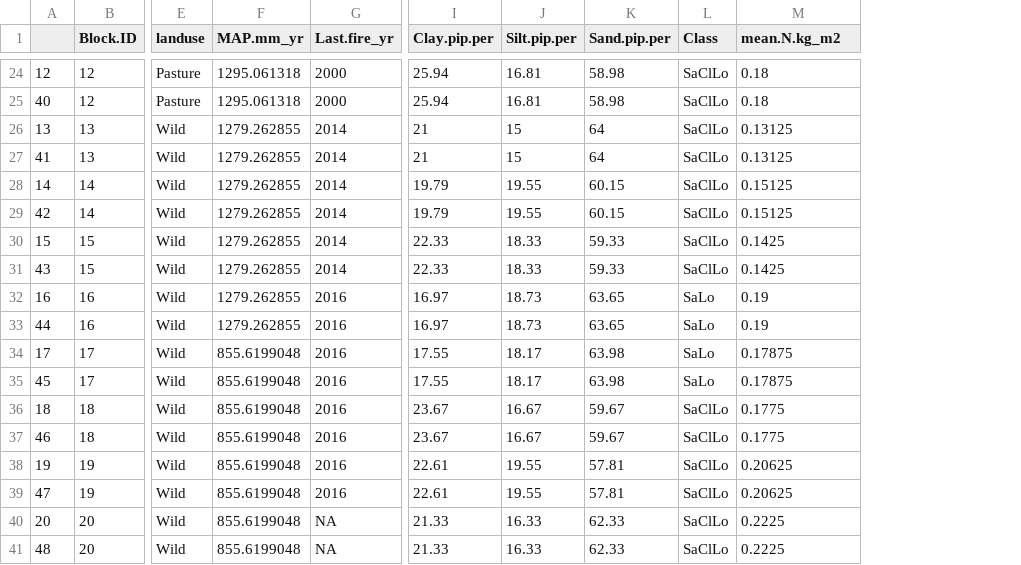
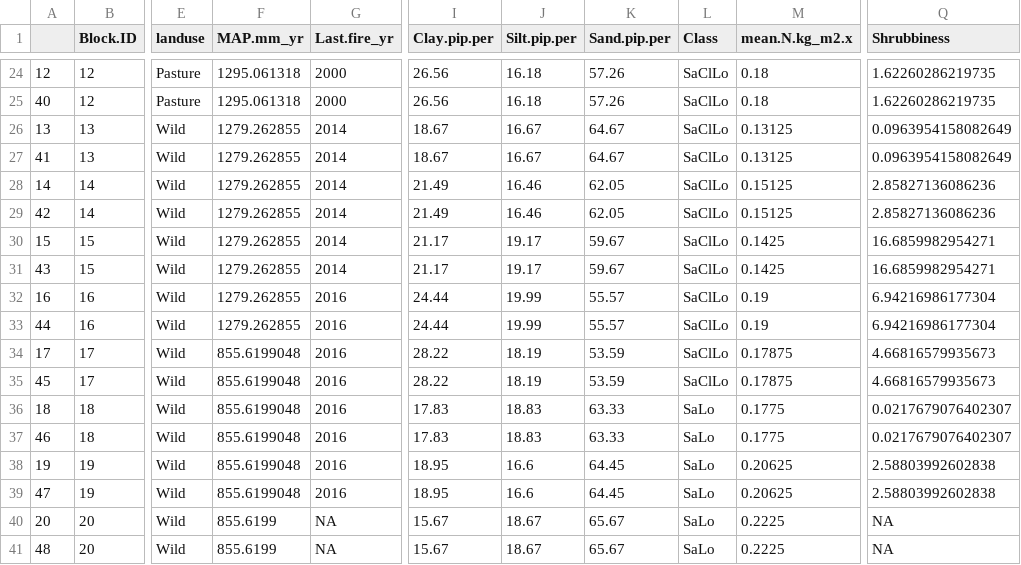
Before and after one commit to JamesDMSpeed/AfricanBioServices-Vegetation-and-soils, a CSV file: Ecosystem carbon/Tree.Herb.Carbon.Block.csv, drawn as a sheet; only a part is shown, gaps mark what is left out; the diff covers the shown part only; the diff names each change by its address in the sheet, - before the commit and + after, or states it on an @@ line.

```diff
--- a/Ecosystem carbon/Tree.Herb.Carbon.Block.csv
+++ b/Ecosystem carbon/Tree.Herb.Carbon.Block.csv
+column Q (Shrubbiness), rows 24-41: 1.62260286219735 | 1.62260286219735 | 0.0963954158082649 | 0.0963954158082649 | 2.85827136086236 | 2.85827136086236 | 16.6859982954271 | 16.6859982954271 | 6.94216986177304 | 6.94216986177304 | 4.66816579935673 | 4.66816579935673 | 0.0217679076402307 | 0.0217679076402307 | 2.58803992602838 | 2.58803992602838 | NA | NA
-M1: mean.N.kg_m2
+M1: mean.N.kg_m2.x
-I24:I25 (Clay.pip.per): 25.94
+I24:I25 (Clay.pip.per): 26.56
-J24:J25 (Silt.pip.per): 16.81
+J24:J25 (Silt.pip.per): 16.18
-K24:K25 (Sand.pip.per): 58.98
+K24:K25 (Sand.pip.per): 57.26
-I26:I27 (Clay.pip.per): 21
+I26:I27 (Clay.pip.per): 18.67
-J26:J27 (Silt.pip.per): 15
+J26:J27 (Silt.pip.per): 16.67
-K26:K27 (Sand.pip.per): 64
+K26:K27 (Sand.pip.per): 64.67
-I28:I29 (Clay.pip.per): 19.79
+I28:I29 (Clay.pip.per): 21.49
-J28:J29 (Silt.pip.per): 19.55
+J28:J29 (Silt.pip.per): 16.46
-K28:K29 (Sand.pip.per): 60.15
+K28:K29 (Sand.pip.per): 62.05
-I30:I31 (Clay.pip.per): 22.33
+I30:I31 (Clay.pip.per): 21.17
-J30:J31 (Silt.pip.per): 18.33
+J30:J31 (Silt.pip.per): 19.17
-K30:K31 (Sand.pip.per): 59.33
+K30:K31 (Sand.pip.per): 59.67
-I32:I33 (Clay.pip.per): 16.97
+I32:I33 (Clay.pip.per): 24.44
-J32:J33 (Silt.pip.per): 18.73
+J32:J33 (Silt.pip.per): 19.99
-K32:K33 (Sand.pip.per): 63.65
+K32:K33 (Sand.pip.per): 55.57
-L32:L35 (Class): SaLo
+L32:L35 (Class): SaClLo
-I34:I35 (Clay.pip.per): 17.55
+I34:I35 (Clay.pip.per): 28.22
-J34:J35 (Silt.pip.per): 18.17
+J34:J35 (Silt.pip.per): 18.19
-K34:K35 (Sand.pip.per): 63.98
+K34:K35 (Sand.pip.per): 53.59
-I36:I37 (Clay.pip.per): 23.67
+I36:I37 (Clay.pip.per): 17.83
-J36:J37 (Silt.pip.per): 16.67
+J36:J37 (Silt.pip.per): 18.83
-K36:K37 (Sand.pip.per): 59.67
+K36:K37 (Sand.pip.per): 63.33
-L36:L41 (Class): SaClLo
+L36:L41 (Class): SaLo
-I38:I39 (Clay.pip.per): 22.61
+I38:I39 (Clay.pip.per): 18.95
-J38:J39 (Silt.pip.per): 19.55
+J38:J39 (Silt.pip.per): 16.6
-K38:K39 (Sand.pip.per): 57.81
+K38:K39 (Sand.pip.per): 64.45
-F40:F41 (MAP.mm_yr): 855.6199048
+F40:F41 (MAP.mm_yr): 855.6199
-I40:I41 (Clay.pip.per): 21.33
+I40:I41 (Clay.pip.per): 15.67
-J40:J41 (Silt.pip.per): 16.33
+J40:J41 (Silt.pip.per): 18.67
-K40:K41 (Sand.pip.per): 62.33
+K40:K41 (Sand.pip.per): 65.67
```
Also changed, not shown: 106 edited cells elsewhere in this file, Ecosystem carbon/Ecosystem.Carbon.csv, Ecosystem carbon/Soil.DW.Carbon.Block.csv, 10 other files.
